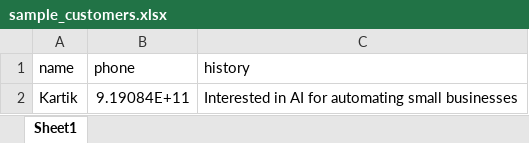
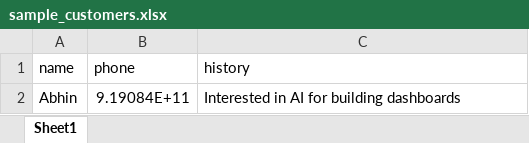
Before and after one commit to Utkarsh17656/VoiceFlow-AI, an Excel workbook: voxreach_ai/sample_customers.xlsx, sheet Sheet1, drawn as a sheet; values as stored, in another font and other column widths than the file's, no borders; removed rows and columns are numbered as before the commit, all else as after; the diff names each change by its address in the sheet, - before the commit and + after, or states it on an @@ line.

```diff
--- a/voxreach_ai/sample_customers.xlsx (sheet Sheet1)
+++ b/voxreach_ai/sample_customers.xlsx (sheet Sheet1)
-row 2: Kartik | 9.19084E+11 | Interested in AI for automating small businesses
+row 2: Abhin | 9.19084E+11 | Interested in AI for building dashboards
```
Also changed, not shown: 2 other files.
